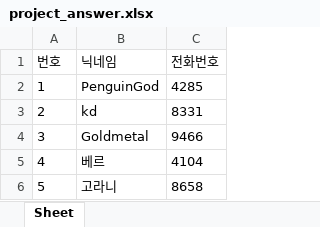
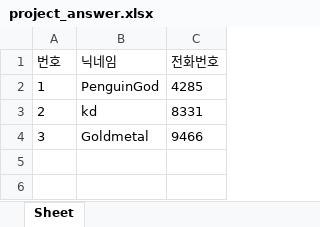
Before and after one commit to Penguin-God/Python_AutoWork, an Excel workbook: project/project_answer.xlsx, sheet Sheet, drawn as a sheet; values as stored, in another font and other column widths than the file's, no borders; the diff names each change by its address in the sheet, - before the commit and + after, or states it on an @@ line.

```diff
--- a/project/project_answer.xlsx (sheet Sheet)
+++ b/project/project_answer.xlsx (sheet Sheet)
-row 5: 4 | 베르 | 4104
-row 6: 5 | 고라니 | 8658
```
Also changed, not shown: 1 other file.
